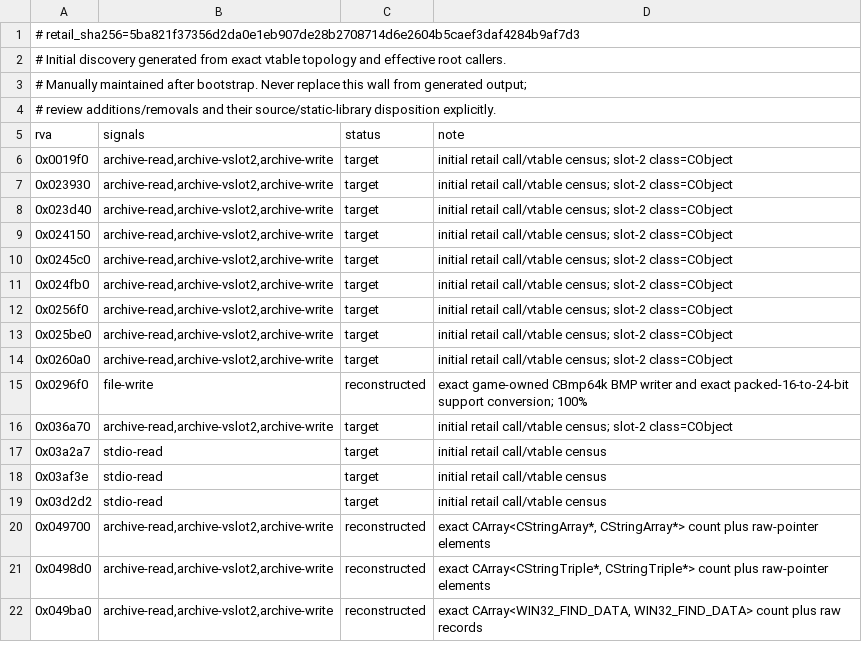
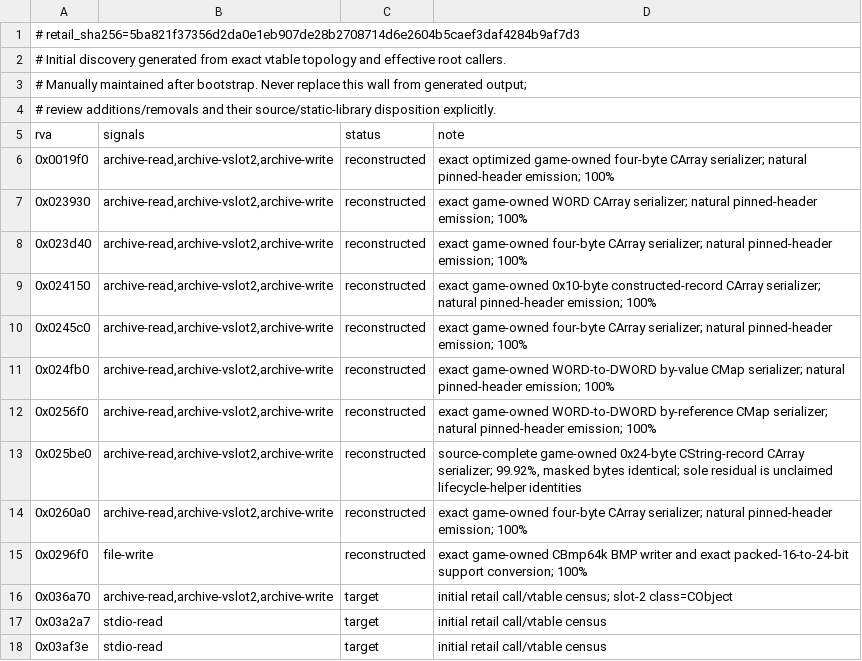
Before and after one commit to sushi-shi/rom1-decomp, a TSV file: config/retail/serde_candidates.tsv, drawn as a sheet; only a part is shown; the shorter side is filled out with more unchanged rows.

```diff
--- a/config/retail/serde_candidates.tsv
+++ b/config/retail/serde_candidates.tsv
@@ -5,11 +5,11 @@
 rva	signals	status	note
-0x0019f0	archive-read,archive-vslot2,archive-write	target	initial retail call/vtable census; slot-2 class=CObject
-0x023930	archive-read,archive-vslot2,archive-write	target	initial retail call/vtable census; slot-2 class=CObject
-0x023d40	archive-read,archive-vslot2,archive-write	target	initial retail call/vtable census; slot-2 class=CObject
-0x024150	archive-read,archive-vslot2,archive-write	target	initial retail call/vtable census; slot-2 class=CObject
-0x0245c0	archive-read,archive-vslot2,archive-write	target	initial retail call/vtable census; slot-2 class=CObject
-0x024fb0	archive-read,archive-vslot2,archive-write	target	initial retail call/vtable census; slot-2 class=CObject
-0x0256f0	archive-read,archive-vslot2,archive-write	target	initial retail call/vtable census; slot-2 class=CObject
-0x025be0	archive-read,archive-vslot2,archive-write	target	initial retail call/vtable census; slot-2 class=CObject
-0x0260a0	archive-read,archive-vslot2,archive-write	target	initial retail call/vtable census; slot-2 class=CObject
+0x0019f0	archive-read,archive-vslot2,archive-write	reconstructed	exact optimized game-owned four-byte CArray serializer; natural pinned-header emission; 100%
+0x023930	archive-read,archive-vslot2,archive-write	reconstructed	exact game-owned WORD CArray serializer; natural pinned-header emission; 100%
+0x023d40	archive-read,archive-vslot2,archive-write	reconstructed	exact game-owned four-byte CArray serializer; natural pinned-header emission; 100%
+0x024150	archive-read,archive-vslot2,archive-write	reconstructed	exact game-owned 0x10-byte constructed-record CArray serializer; natural pinned-header emission; 100%
+0x0245c0	archive-read,archive-vslot2,archive-write	reconstructed	exact game-owned four-byte CArray serializer; natural pinned-header emission; 100%
+0x024fb0	archive-read,archive-vslot2,archive-write	reconstructed	exact game-owned WORD-to-DWORD by-value CMap serializer; natural pinned-header emission; 100%
+0x0256f0	archive-read,archive-vslot2,archive-write	reconstructed	exact game-owned WORD-to-DWORD by-reference CMap serializer; natural pinned-header emission; 100%
+0x025be0	archive-read,archive-vslot2,archive-write	reconstructed	source-complete game-owned 0x24-byte CString-record CArray serializer; 99.92%, masked bytes identical; sole residual is unclaimed lifecycle-helper identities
+0x0260a0	archive-read,archive-vslot2,archive-write	reconstructed	exact game-owned four-byte CArray serializer; natural pinned-header emission; 100%
 0x0296f0	file-write	reconstructed	exact game-owned CBmp64k BMP writer and exact packed-16-to-24-bit support conversion; 100%
```
Also changed, not shown: config/gruntz_parity.tsv, config/match_baseline.tsv, 8 other files.
